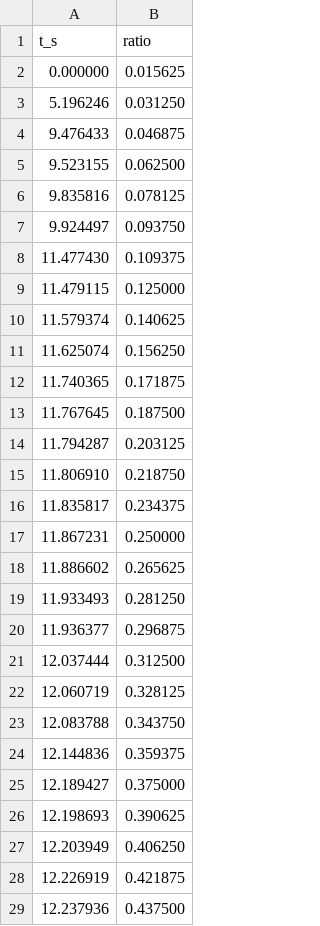
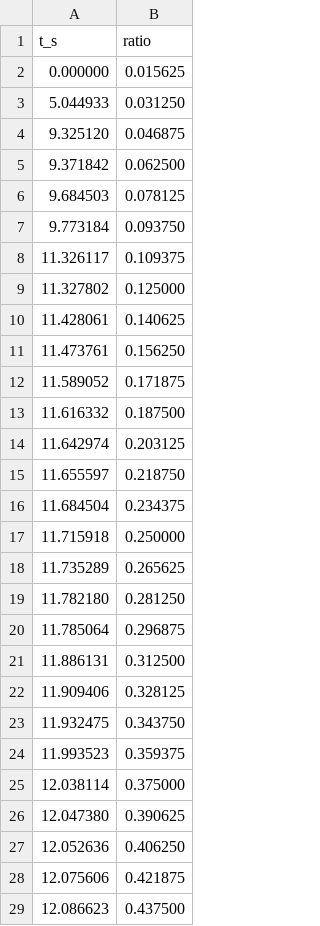
Before and after one commit to zhuanghaowen6-a11y/des, a CSV file: results/eye_catcher/container_only/fat-tree-k8-64_tor41_20260315_143441/meta/convergence_curve.csv, drawn as a sheet; only a part is shown; the diff covers the shown part only.

```diff
--- a/results/eye_catcher/container_only/fat-tree-k8-64_tor41_20260315_143441/meta/convergence_curve.csv
+++ b/results/eye_catcher/container_only/fat-tree-k8-64_tor41_20260315_143441/meta/convergence_curve.csv
@@ -2,28 +2,28 @@ t_s,ratio
 0.000000,0.015625
-5.196246,0.031250
-9.476433,0.046875
-9.523155,0.062500
-9.835816,0.078125
-9.924497,0.093750
-11.477430,0.109375
-11.479115,0.125000
-11.579374,0.140625
-11.625074,0.156250
-11.740365,0.171875
-11.767645,0.187500
-11.794287,0.203125
-11.806910,0.218750
-11.835817,0.234375
-11.867231,0.250000
-11.886602,0.265625
-11.933493,0.281250
-11.936377,0.296875
-12.037444,0.312500
-12.060719,0.328125
-12.083788,0.343750
-12.144836,0.359375
-12.189427,0.375000
-12.198693,0.390625
-12.203949,0.406250
-12.226919,0.421875
-12.237936,0.437500
+5.044933,0.031250
+9.325120,0.046875
+9.371842,0.062500
+9.684503,0.078125
+9.773184,0.093750
+11.326117,0.109375
+11.327802,0.125000
+11.428061,0.140625
+11.473761,0.156250
+11.589052,0.171875
+11.616332,0.187500
+11.642974,0.203125
+11.655597,0.218750
+11.684504,0.234375
+11.715918,0.250000
+11.735289,0.265625
+11.782180,0.281250
+11.785064,0.296875
+11.886131,0.312500
+11.909406,0.328125
+11.932475,0.343750
+11.993523,0.359375
+12.038114,0.375000
+12.047380,0.390625
+12.052636,0.406250
+12.075606,0.421875
+12.086623,0.437500
```
Also changed, not shown: 36 edited cells elsewhere in this file, results/eye_catcher/container_only/fat-tree-k8-64_tor41_20260315_143441/meta/per_router_convergence.csv, 3 other files.
